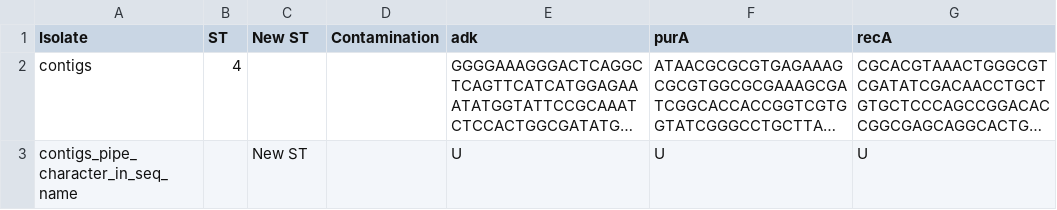
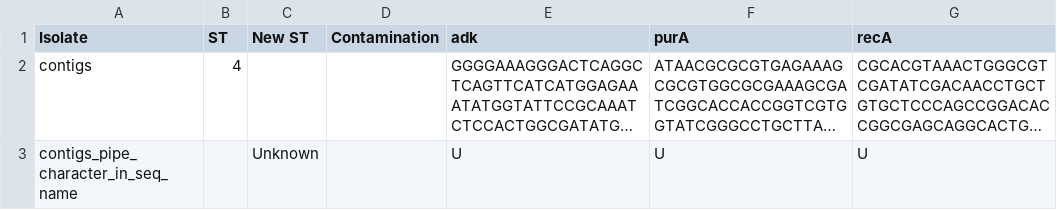
Before and after one commit to gitpan/Bio_MLST_check, a CSV file: t/data/expected_two_mlst_results.genomic.csv, drawn as a sheet; long unchanged cells end in …; the diff names each change by its address in the sheet, - before the commit and + after, or states it on an @@ line.

```diff
--- a/t/data/expected_two_mlst_results.genomic.csv
+++ b/t/data/expected_two_mlst_results.genomic.csv
-C3 (New ST): New ST
+C3 (New ST): Unknown
```
Also changed, not shown: t/data/expected_three_mlst_results.genomic.csv, 31 other files.
